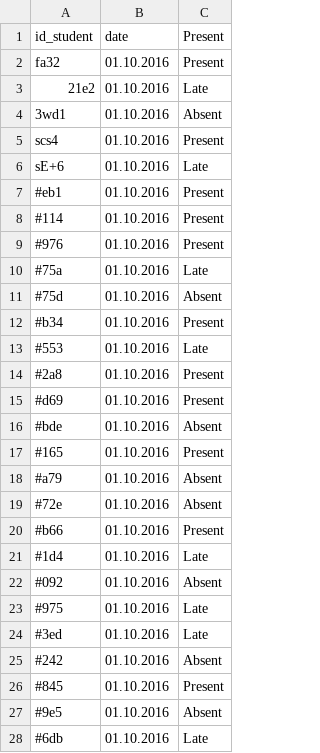
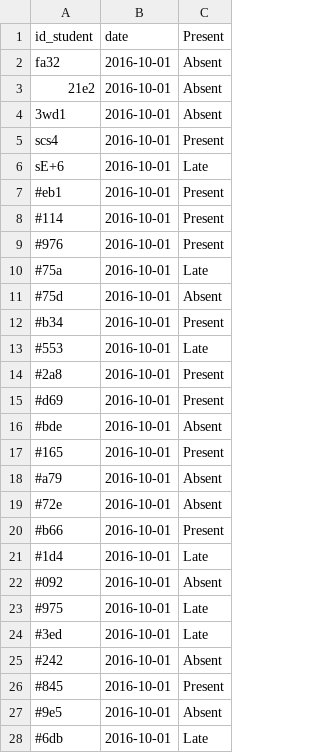
Before and after one commit to patiem/ccms-for-school-python-flask-SQLAlchemy, a CSV file: csv/attendance.csv, drawn as a sheet; only a part is shown; the diff covers the shown part only.

```diff
--- a/csv/attendance.csv
+++ b/csv/attendance.csv
@@ -1,28 +1,28 @@
 id_student;date;Present
-fa32;01.10.2016;Present
-21e2;01.10.2016;Late
-3wd1;01.10.2016;Absent
-scs4;01.10.2016;Present
-sE+6;01.10.2016;Late
-#eb1;01.10.2016;Present
-#114;01.10.2016;Present
-#976;01.10.2016;Present
-#75a;01.10.2016;Late
-#75d;01.10.2016;Absent
-#b34;01.10.2016;Present
-#553;01.10.2016;Late
-#2a8;01.10.2016;Present
-#d69;01.10.2016;Present
-#bde;01.10.2016;Absent
-#165;01.10.2016;Present
-#a79;01.10.2016;Absent
-#72e;01.10.2016;Absent
-#b66;01.10.2016;Present
-#1d4;01.10.2016;Late
-#092;01.10.2016;Absent
-#975;01.10.2016;Late
-#3ed;01.10.2016;Late
-#242;01.10.2016;Absent
-#845;01.10.2016;Present
-#9e5;01.10.2016;Absent
-#6db;01.10.2016;Late
+fa32;2016-10-01;Absent
+21e2;2016-10-01;Absent
+3wd1;2016-10-01;Absent
+scs4;2016-10-01;Present
+sE+6;2016-10-01;Late
+#eb1;2016-10-01;Present
+#114;2016-10-01;Present
+#976;2016-10-01;Present
+#75a;2016-10-01;Late
+#75d;2016-10-01;Absent
+#b34;2016-10-01;Present
+#553;2016-10-01;Late
+#2a8;2016-10-01;Present
+#d69;2016-10-01;Present
+#bde;2016-10-01;Absent
+#165;2016-10-01;Present
+#a79;2016-10-01;Absent
+#72e;2016-10-01;Absent
+#b66;2016-10-01;Present
+#1d4;2016-10-01;Late
+#092;2016-10-01;Absent
+#975;2016-10-01;Late
+#3ed;2016-10-01;Late
+#242;2016-10-01;Absent
+#845;2016-10-01;Present
+#9e5;2016-10-01;Absent
+#6db;2016-10-01;Late
```
Also changed, not shown: 113 edited cells elsewhere in this file, 2 other files.
